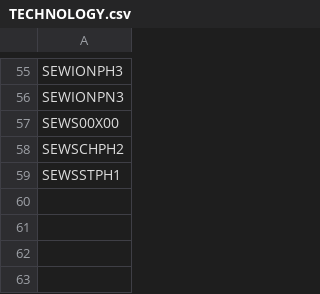
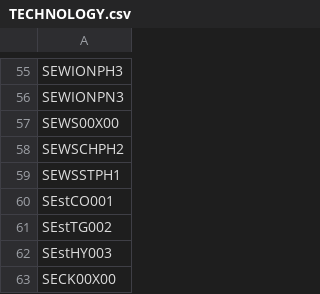
Before and after one commit to KTH-dESA/OSeMOSYS-SE, a CSV file: input_data/REF/data/TECHNOLOGY.csv, drawn as a sheet; only a part is shown, gaps mark what is left out; the diff names each change by its address in the sheet, - before the commit and + after, or states it on an @@ line.

```diff
--- a/input_data/REF/data/TECHNOLOGY.csv
+++ b/input_data/REF/data/TECHNOLOGY.csv
+row 60: SEstCO001
+row 61: SEstTG002
+row 62: SEstHY003
+row 63: SECK00X00
```
Also changed, not shown: input_data/REF/data/AvailabilityFactor.csv, input_data/REF/data/CapitalCost.csv, 7 other files.
